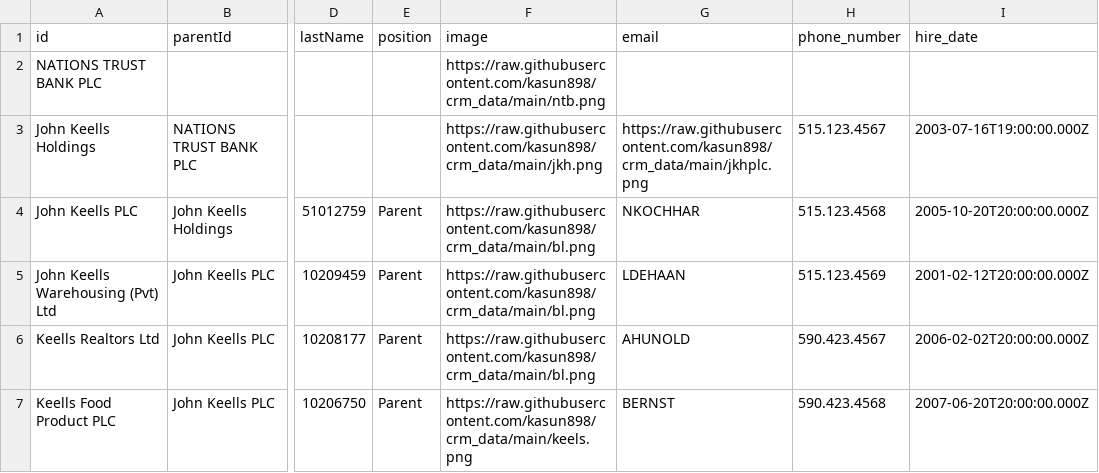
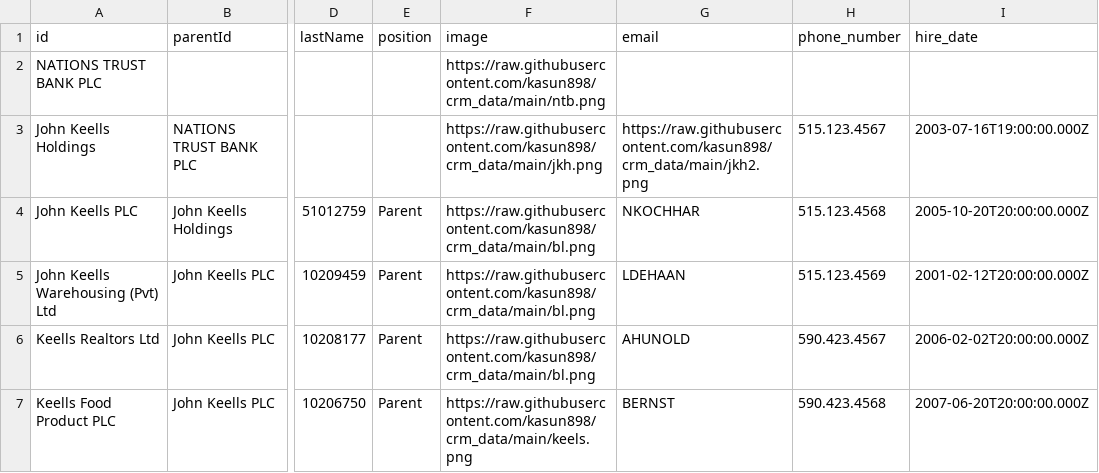
Before and after one commit to kasun898/crm_data, a CSV file: test_data.csv, drawn as a sheet; only a part is shown, gaps mark what is left out; the diff names each change by its address in the sheet, - before the commit and + after, or states it on an @@ line.

Commit message:
Update test_data.csv

```diff
--- a/test_data.csv
+++ b/test_data.csv
-G3 (email): https://raw.githubusercontent.com/kasun898/crm_data/main/jkhplc.png
+G3 (email): https://raw.githubusercontent.com/kasun898/crm_data/main/jkh2.png
```
